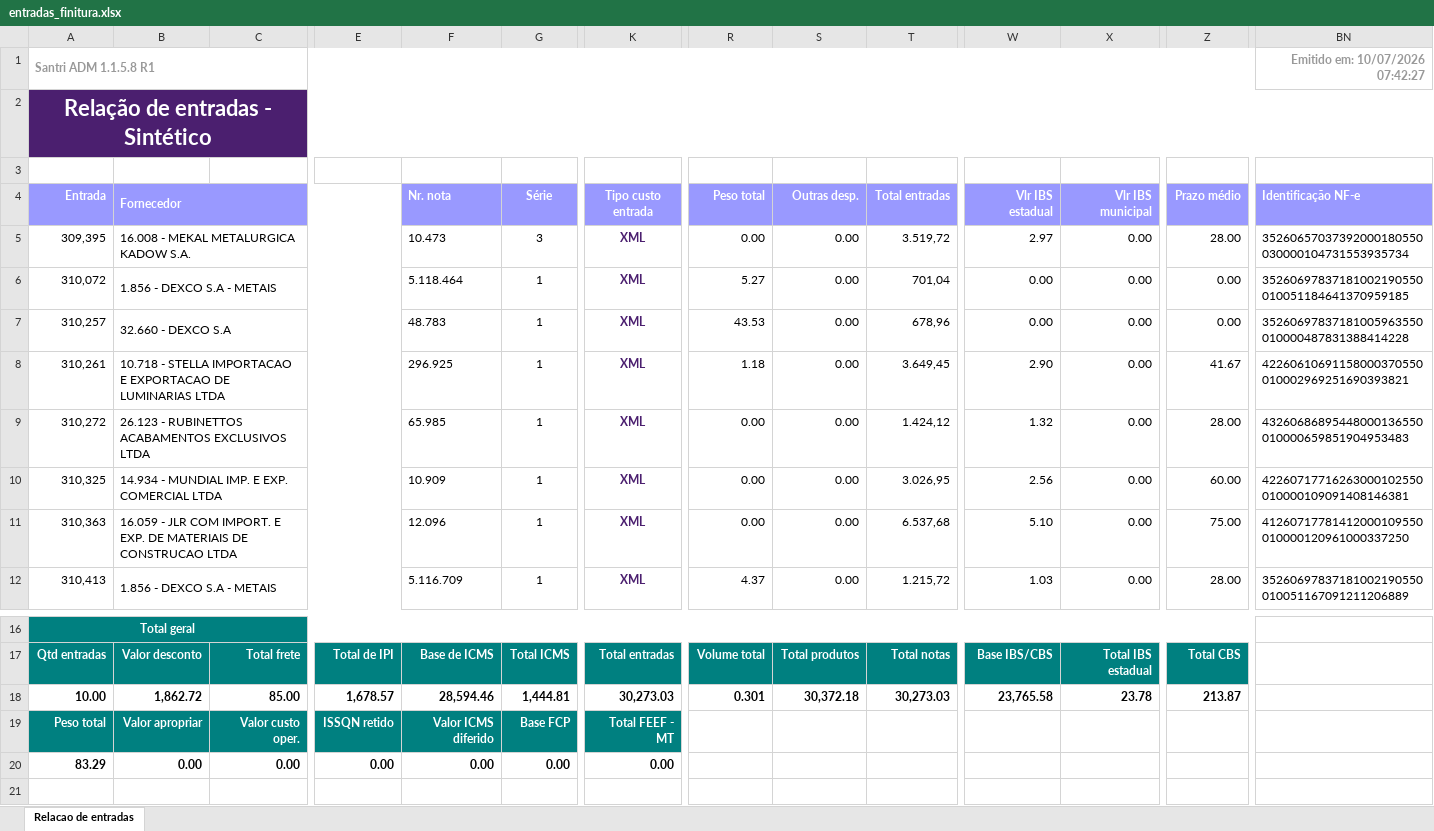
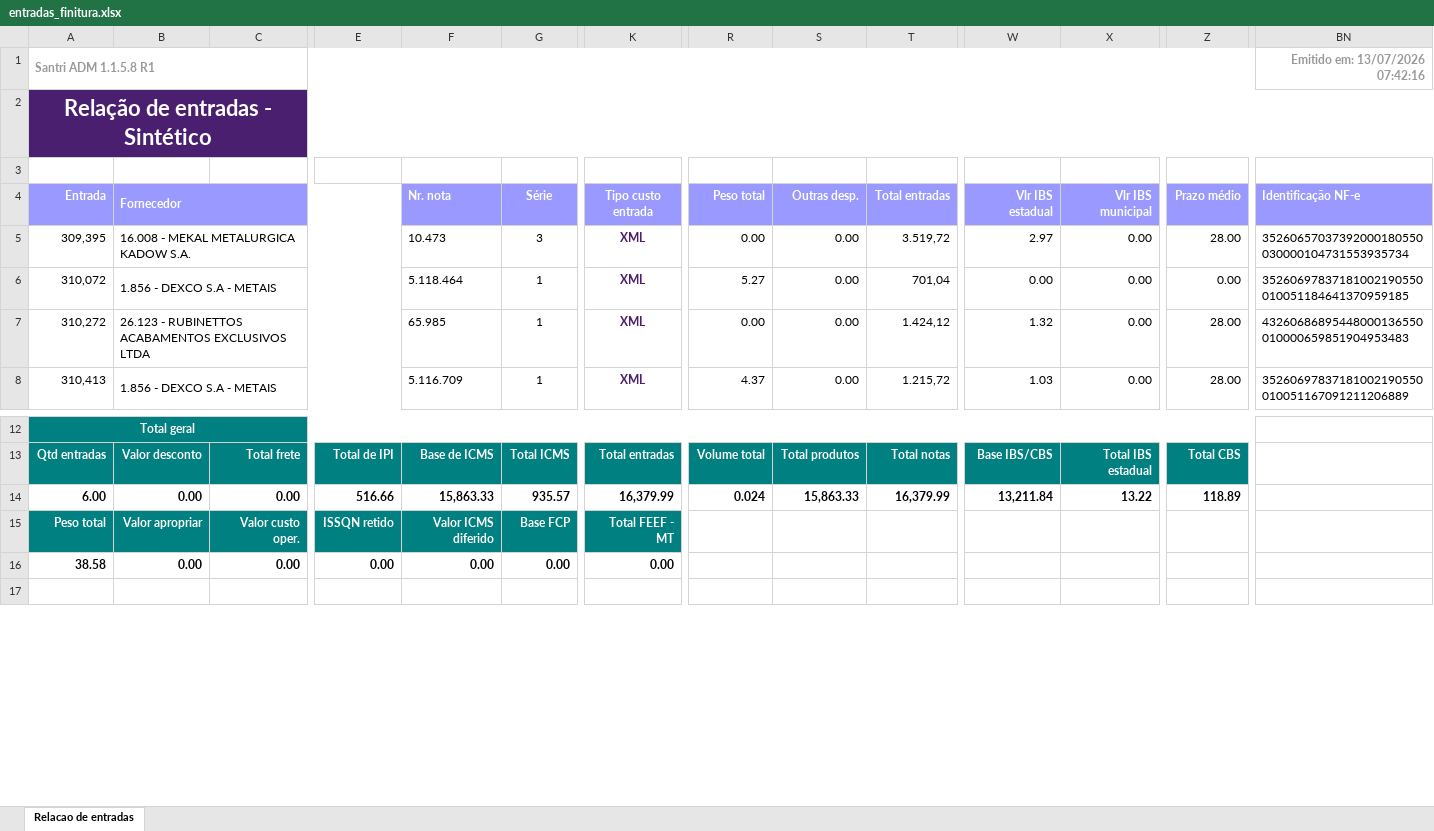
Before and after one commit to ShuuraBr/AGENDAMENTO, an Excel workbook: tratando_tabelas/finitura/entradas_finitura.xlsx, sheet Relacao de entradas, drawn as a sheet; only a part is shown, gaps mark what is left out; values as stored, in another font and other column widths than the file's, no borders; removed rows and columns are numbered as before the commit, all else as after; rows hold the shown columns only; the diff covers the shown part only; the diff names each change by its address in the sheet, - before the commit and + after, or states it on an @@ line.

```diff
--- a/tratando_tabelas/finitura/entradas_finitura.xlsx (sheet Relacao de entradas)
+++ b/tratando_tabelas/finitura/entradas_finitura.xlsx (sheet Relacao de entradas)
-BN1 (Identificação NF-e): Emitido em: 10/07/2026 07:42:27
+BN1 (Identificação NF-e): Emitido em: 13/07/2026 07:42:16
-row 7: 310,257 | 32.660 - DEXCO S.A |  |  | 48.783 | 1 | XML | 43.53 | 0.00 | 678,96 | 0.00 | 0.00 | 0.00 | 35260697837181005963550010000487831388414228
-row 8: 310,261 | 10.718 - STELLA IMPORTACAO E EXPORTACAO DE LUMINARIAS LTDA |  |  | 296.925 | 1 | XML | 1.18 | 0.00 | 3.649,45 | 2.90 | 0.00 | 41.67 | 42260610691158000370550010002969251690393821
-row 10: 310,325 | 14.934 - MUNDIAL IMP. E EXP. COMERCIAL LTDA |  |  | 10.909 | 1 | XML | 0.00 | 0.00 | 3.026,95 | 2.56 | 0.00 | 60.00 | 42260717716263000102550010000109091408146381
-row 11: 310,363 | 16.059 - JLR COM IMPORT. E EXP. DE MATERIAIS DE CONSTRUCAO LTDA |  |  | 12.096 | 1 | XML | 0.00 | 0.00 | 6.537,68 | 5.10 | 0.00 | 75.00 | 41260717781412000109550010000120961000337250
-A14 (Entrada): 10.00
+A14 (Entrada): 6.00
-B14 (Fornecedor): 1,862.72
+B14 (Fornecedor): 0.00
-C14: 85.00
+C14: 0.00
-E14: 1,678.57
+E14: 516.66
-F14 (Nr. nota): 28,594.46
+F14 (Nr. nota): 15,863.33
-G14 (Série): 1,444.81
+G14 (Série): 935.57
-K14 (Tipo custo entrada): 30,273.03
+K14 (Tipo custo entrada): 16,379.99
-R14 (Peso total): 0.301
+R14 (Peso total): 0.024
-S14 (Outras desp.): 30,372.18
+S14 (Outras desp.): 15,863.33
-T14 (Total entradas): 30,273.03
+T14 (Total entradas): 16,379.99
-W14 (Vlr IBS estadual): 23,765.58
+W14 (Vlr IBS estadual): 13,211.84
-X14 (Vlr IBS municipal): 23.78
+X14 (Vlr IBS municipal): 13.22
-Z14 (Prazo médio): 213.87
+Z14 (Prazo médio): 118.89
-A16 (Entrada): 83.29
+A16 (Entrada): 38.58
```
Also changed, not shown: 1 edited cell elsewhere in this sheet, backend/uploads/importacao-relatorio/entradas_lojas.xlsx, tratando_tabelas/ac_coelho/entradas_ac_coelho.xlsx, 6 other files.
